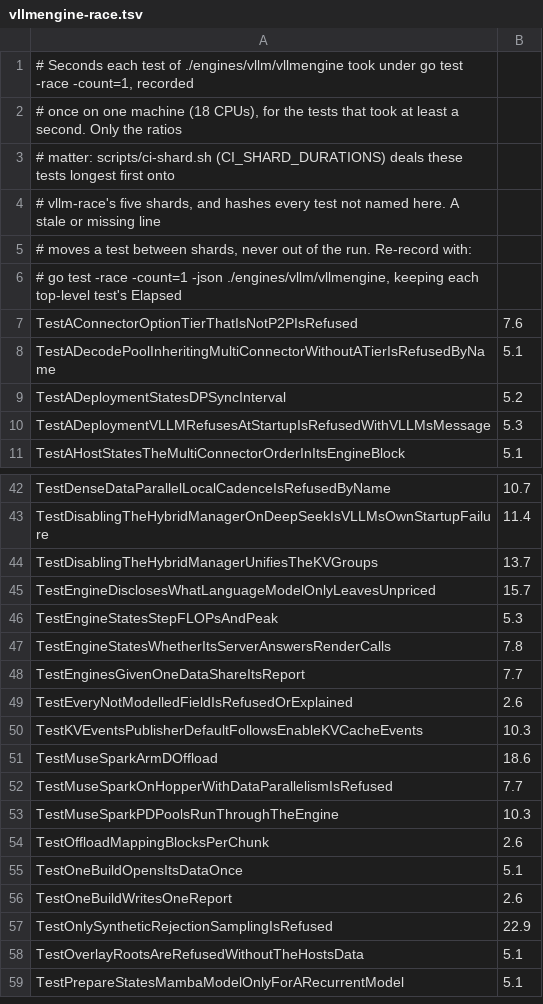
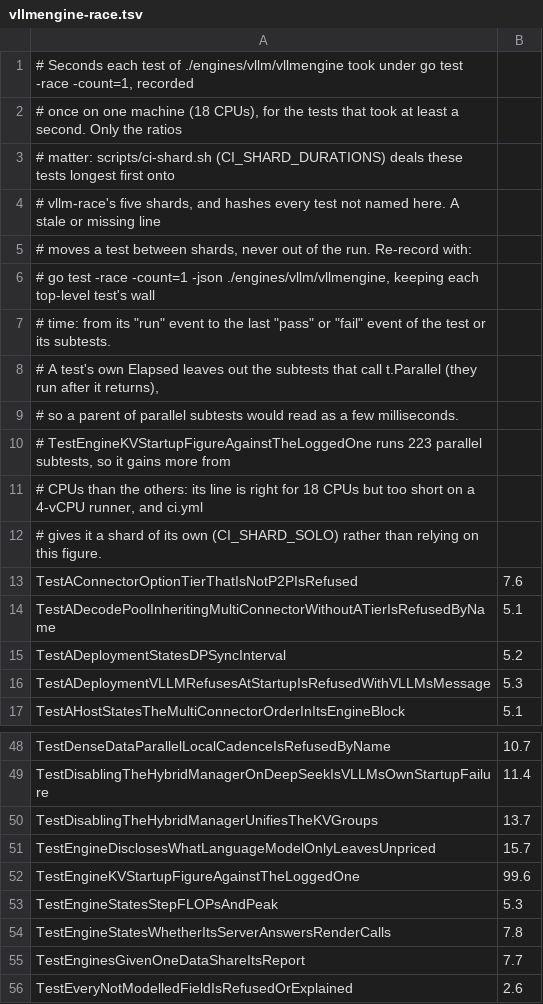
Before and after one commit to inference-sim/inference-sim, a TSV file: .github/ci-durations/vllmengine-race.tsv, drawn as a sheet; only a part is shown, gaps mark what is left out; the shorter side is filled out with more unchanged rows.

```diff
--- a/.github/ci-durations/vllmengine-race.tsv
+++ b/.github/ci-durations/vllmengine-race.tsv
@@ -5,3 +5,9 @@
 # moves a test between shards, never out of the run. Re-record with:
-#   go test -race -count=1 -json ./engines/vllm/vllmengine, keeping each top-level test's Elapsed
+#   go test -race -count=1 -json ./engines/vllm/vllmengine, keeping each top-level test's wall
+#   time: from its "run" event to the last "pass" or "fail" event of the test or its subtests.
+#   A test's own Elapsed leaves out the subtests that call t.Parallel (they run after it returns),
+#   so a parent of parallel subtests would read as a few milliseconds.
+# TestEngineKVStartupFigureAgainstTheLoggedOne runs 223 parallel subtests, so it gains more from
+# CPUs than the others: its line is right for 18 CPUs but too short on a 4-vCPU runner, and ci.yml
+# gives it a shard of its own (CI_SHARD_SOLO) rather than relying on this figure.
 TestAConnectorOptionTierThatIsNotP2PIsRefused	7.6
@@ -45,2 +51,3 @@ TestDisablingTheHybridManagerUnifiesTheKVGroups	13.7
 TestEngineDisclosesWhatLanguageModelOnlyLeavesUnpriced	15.7
+TestEngineKVStartupFigureAgainstTheLoggedOne	99.6
 TestEngineStatesStepFLOPsAndPeak	5.3
```
Also changed, not shown: 3 other files.
